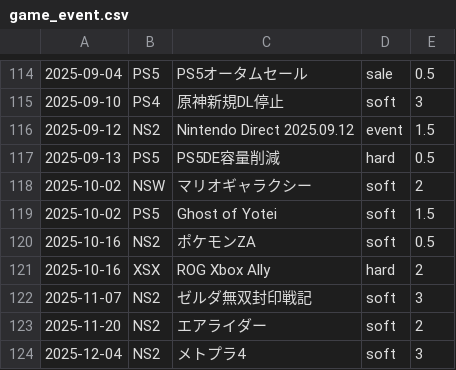
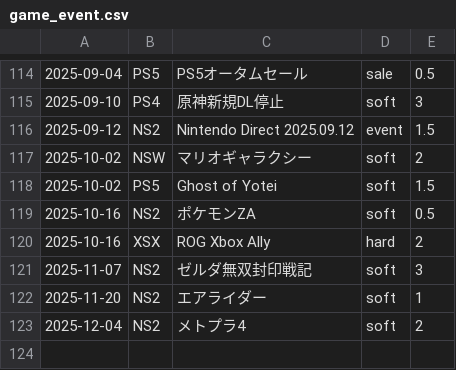
Before and after one commit to hidenden/gamedata, a CSV file: database/event/game_event.csv, drawn as a sheet; only a part is shown, gaps mark what is left out.

```diff
--- a/database/event/game_event.csv
+++ b/database/event/game_event.csv
@@ -116,3 +116,2 @@
 2025-09-12,NS2,Nintendo Direct 2025.09.12,event,1.5
-2025-09-13,PS5,PS5DE容量削減,hard,0.5
 2025-10-02,NSW,マリオギャラクシー,soft,2
@@ -122,3 +121,3 @@
 2025-11-07,NS2,ゼルダ無双封印戦記,soft,3
-2025-11-20,NS2,エアライダー,soft,2
-2025-12-04,NS2,メトプラ4,soft,3
+2025-11-20,NS2,エアライダー,soft,1
+2025-12-04,NS2,メトプラ4,soft,2
```
Also changed, not shown: 1 other file.
